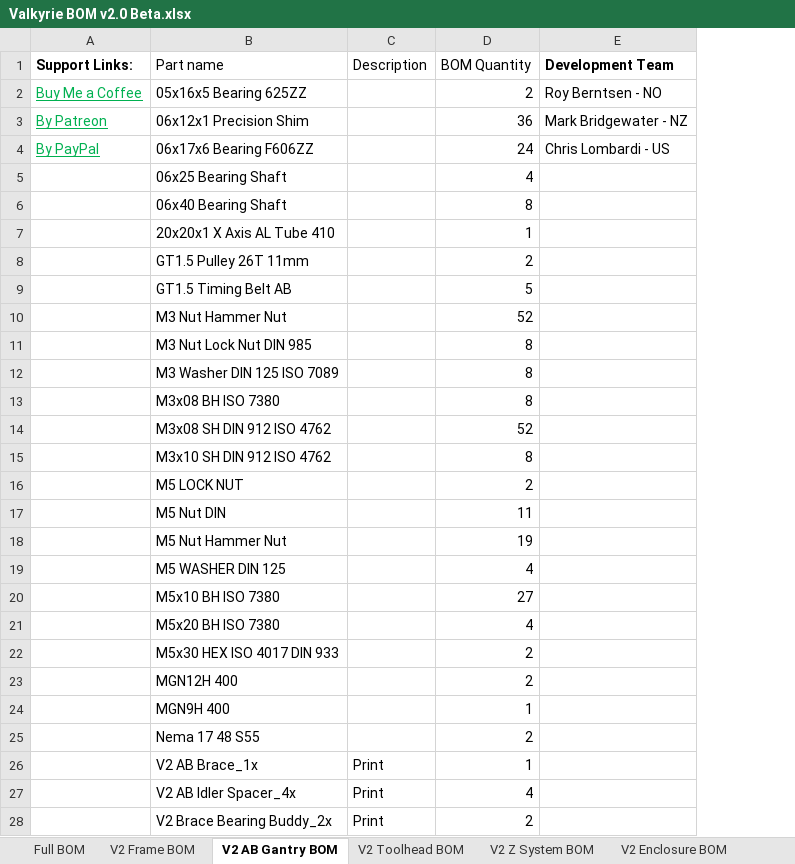
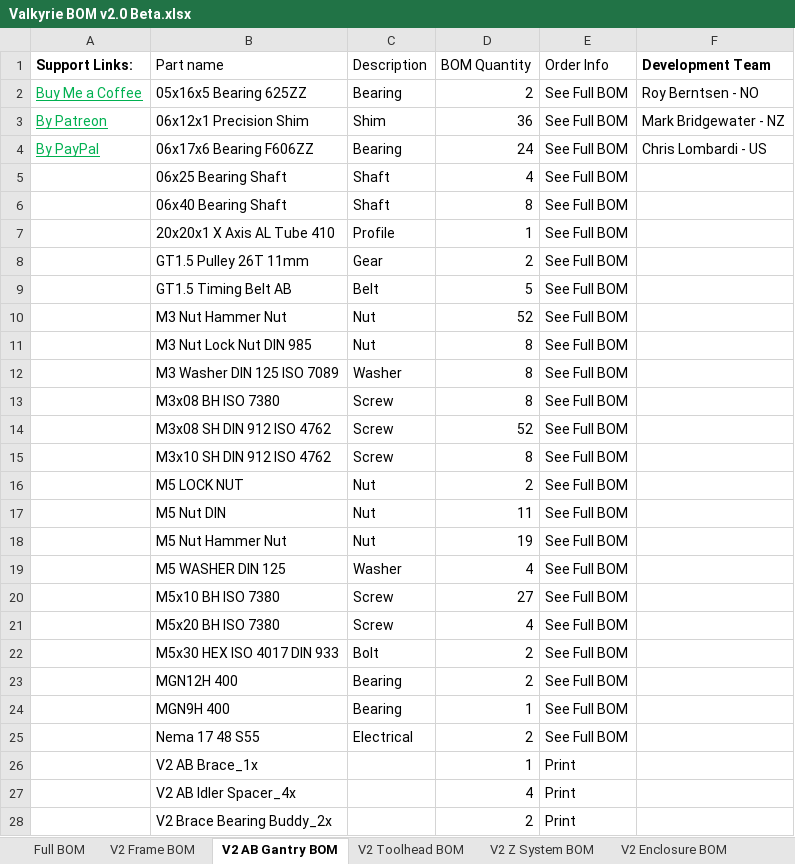
Before and after one commit to RoyBerntsenDesign/Project-Valkyrie, an Excel workbook: V2 BETA/BOM/Valkyrie BOM v2.0 Beta.xlsx, sheet V2 AB Gantry BOM, drawn as a sheet; only a part is shown; values as stored, in another font and other column widths than the file's, no borders; charts and pictures and table styles not drawn; the diff covers the shown part only; the diff names each change by its address in the sheet, - before the commit and + after, or states it on an @@ line.

```diff
--- a/V2 BETA/BOM/Valkyrie BOM v2.0 Beta.xlsx (sheet V2 AB Gantry BOM)
+++ b/V2 BETA/BOM/Valkyrie BOM v2.0 Beta.xlsx (sheet V2 AB Gantry BOM)
+column E (Order Info), rows 2-28: See Full BOM | See Full BOM | See Full BOM | See Full BOM | See Full BOM | See Full BOM | See Full BOM | See Full BOM | See Full BOM | See Full BOM | See Full BOM | See Full BOM | See Full BOM | See Full BOM | See Full BOM | See Full BOM | See Full BOM | See Full BOM | See Full BOM | See Full BOM | See Full BOM | See Full BOM | See Full BOM | See Full BOM | Print | Print | Print
-C2 (Description): (empty)
+C2 (Description): Bearing
-C3 (Description): (empty)
+C3 (Description): Shim
-C4 (Description): (empty)
+C4 (Description): Bearing
-C5:C6 (Description): (empty)
+C5:C6 (Description): Shaft
-C7 (Description): (empty)
+C7 (Description): Profile
-C8 (Description): (empty)
+C8 (Description): Gear
-C9 (Description): (empty)
+C9 (Description): Belt
-C10:C11 (Description): (empty)
+C10:C11 (Description): Nut
-C12 (Description): (empty)
+C12 (Description): Washer
-C13:C15 (Description): (empty)
+C13:C15 (Description): Screw
-C16:C18 (Description): (empty)
+C16:C18 (Description): Nut
-C19 (Description): (empty)
+C19 (Description): Washer
-C20:C21 (Description): (empty)
+C20:C21 (Description): Screw
-C22 (Description): (empty)
+C22 (Description): Bolt
-C23:C24 (Description): (empty)
+C23:C24 (Description): Bearing
-C25 (Description): (empty)
+C25 (Description): Electrical
-C26:C28 (Description): Print
+C26:C28 (Description): (empty)
```
Also changed, not shown: 1 added row and 9 edited cells elsewhere in this sheet, sheet Full BOM, sheet V2 Drybox BOM, sheet V2 Enclosure BOM, sheet V2 Liquid Cooling BOM, sheet V2 Electronics BOM, sheet V2 Z System BOM, 2 more sheets, formulas that keep their value, charts or pictures, 1 other file.
